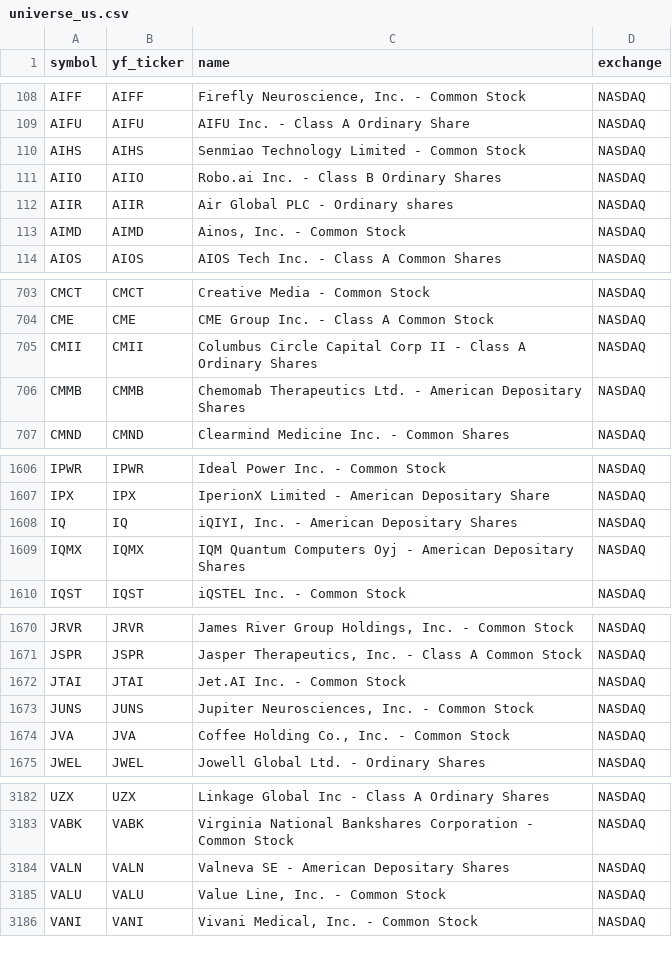
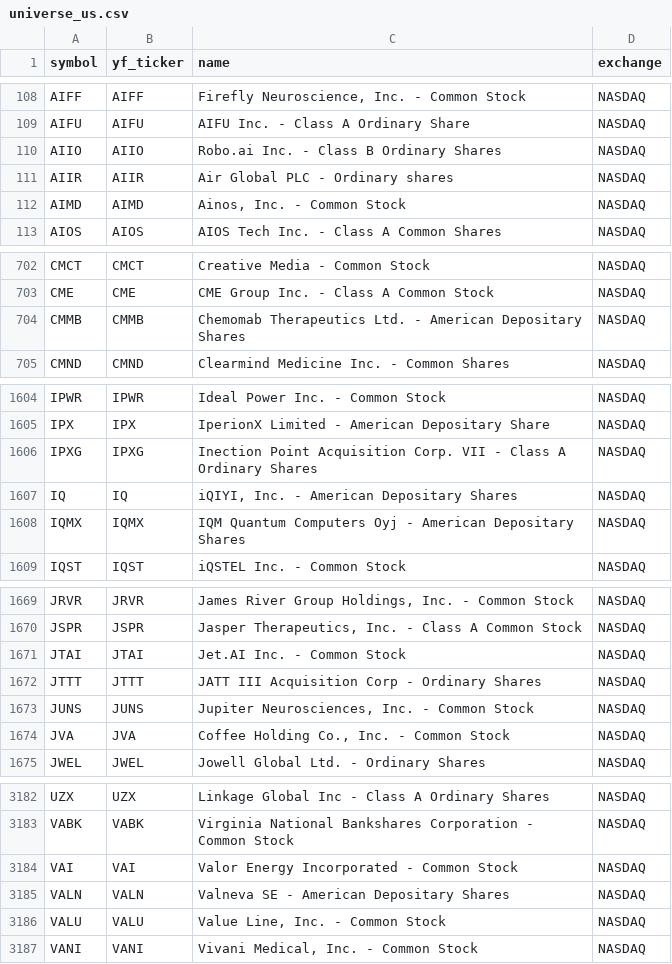
Before and after one commit to Aditya100704/nse-bse-momentum-scanner, a CSV file: data/universe_us.csv, drawn as a sheet; only a part is shown, gaps mark what is left out; removed rows and columns are numbered as before the commit, all else as after; the diff covers the shown part only; the diff names each change by its address in the sheet, - before the commit and + after, or states it on an @@ line.

```diff
--- a/data/universe_us.csv
+++ b/data/universe_us.csv
-row 110: AIHS | AIHS | Senmiao Technology Limited - Common Stock | NASDAQ
-row 705: CMII | CMII | Columbus Circle Capital Corp II - Class A Ordinary Shares | NASDAQ
+row 1606: IPXG | IPXG | Inection Point Acquisition Corp. VII - Class A Ordinary Shares | NASDAQ
+row 1672: JTTT | JTTT | JATT III Acquisition Corp - Ordinary Shares | NASDAQ
+row 3184: VAI | VAI | Valor Energy Incorporated - Common Stock | NASDAQ
```
Also changed, not shown: 2 added rows and 3 removed rows elsewhere in this file, data/scanner_output.csv, data/scanner_output_us.csv, 7 other files.
